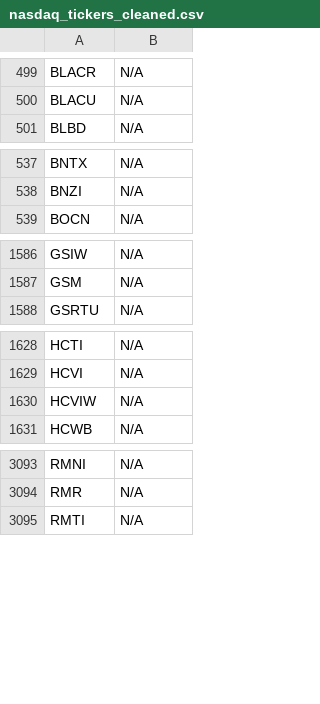
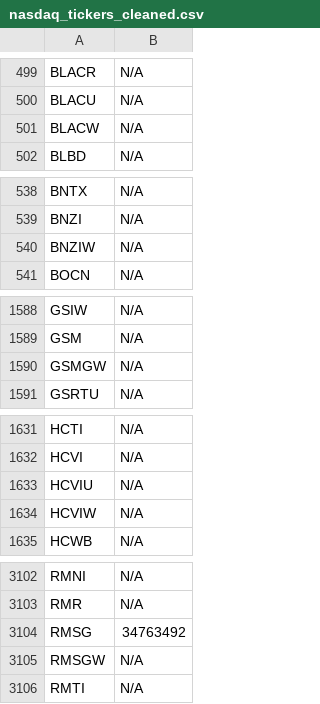
Before and after one commit to JNewman-cell/StockProjects, a CSV file: StockTickers/nasdaq_tickers_cleaned.csv, drawn as a sheet; only a part is shown, gaps mark what is left out; the diff covers the shown part only; the diff names each change by its address in the sheet, - before the commit and + after, or states it on an @@ line.

Commit message:
Add cleaned dataset CSVs and Trie pickle

```diff
--- a/StockTickers/nasdaq_tickers_cleaned.csv
+++ b/StockTickers/nasdaq_tickers_cleaned.csv
+row 501: BLACW | N/A
+row 540: BNZIW | N/A
+row 1590: GSMGW | N/A
+row 1633: HCVIU | N/A
+row 3104: RMSG | 34763492
+row 3105: RMSGW | N/A
```
Also changed, not shown: 9 added rows elsewhere in this file, StockTickers/nyse_tickers_cleaned.csv, 1 other file.
